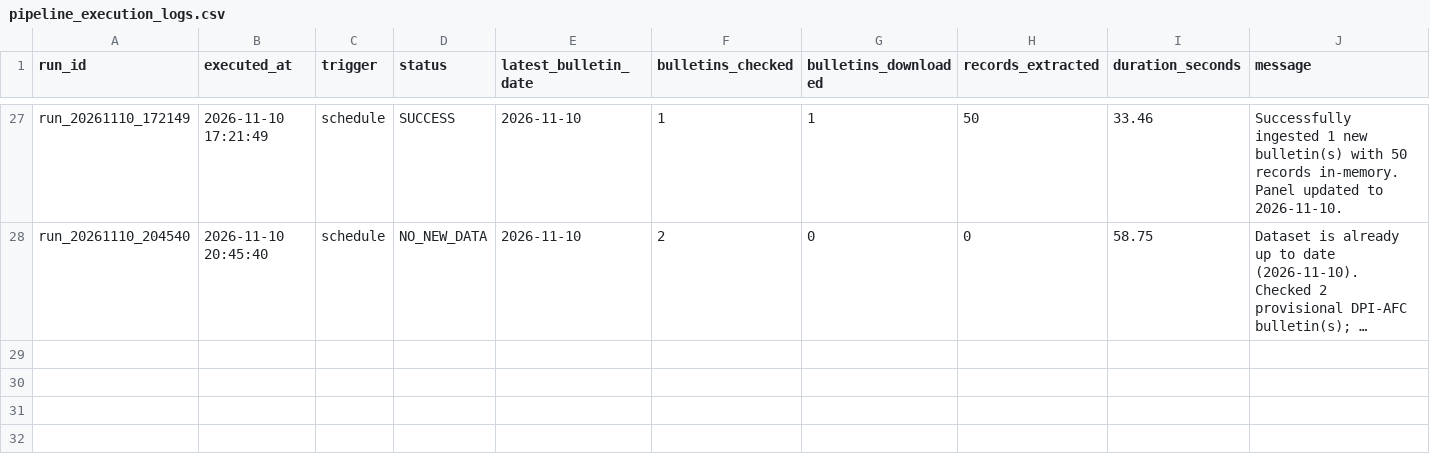
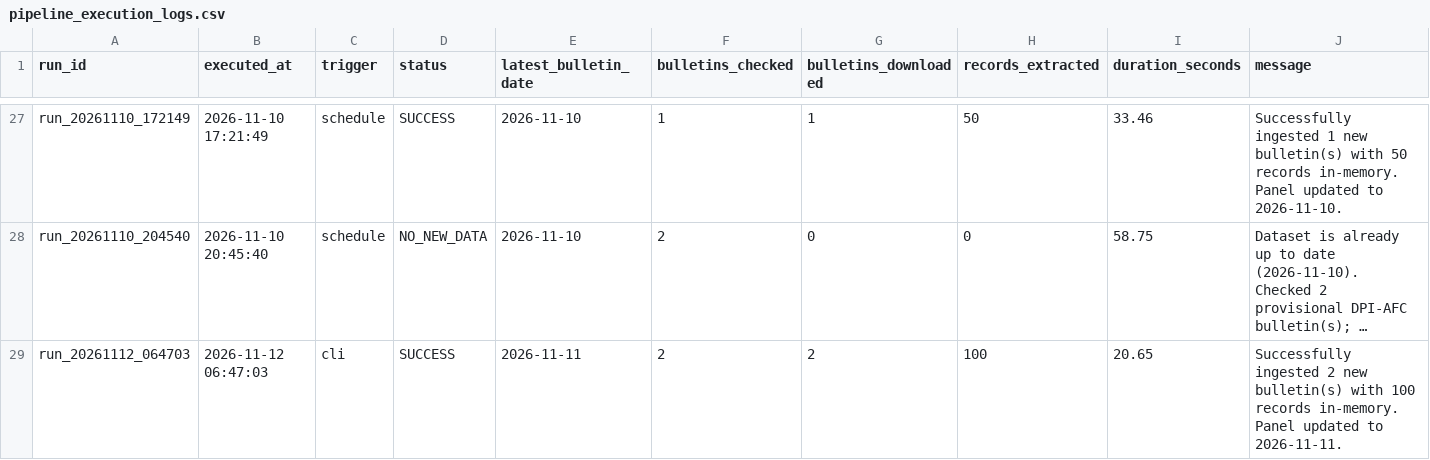
Before and after one commit to LeinnarF/Philippine-Commodity-Price-Tracker, a CSV file: data/pipeline_execution_logs.csv, drawn as a sheet; only a part is shown, gaps mark what is left out; long unchanged cells end in …; the diff names each change by its address in the sheet, - before the commit and + after, or states it on an @@ line.

Commit message:
fix(dashboard): data integrity and label improvements (sections 1 and 2)

```diff
--- a/data/pipeline_execution_logs.csv
+++ b/data/pipeline_execution_logs.csv
+row 29: run_20261112_064703 | 2026-11-12 06:47:03 | cli | SUCCESS | 2026-11-11 | 2 | 2 | 100 | 20.65 | Successfully ingested 2 new bulletin(s) with 100 records in-memory. Panel updated to 2026-11-11.
```
Also changed, not shown: data/server_daily_bulletins.csv, 14 other files.
